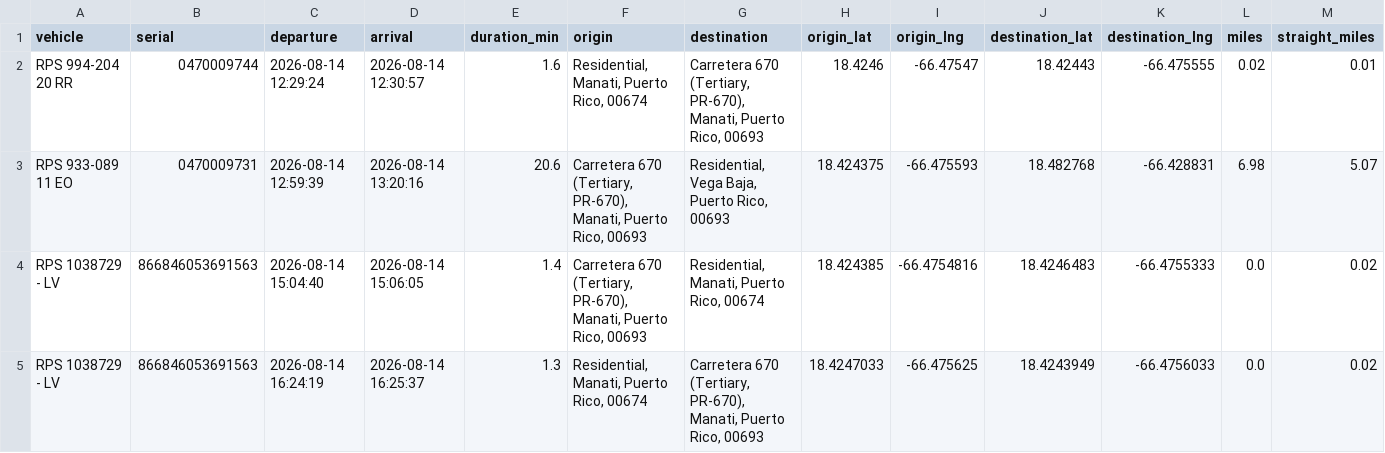
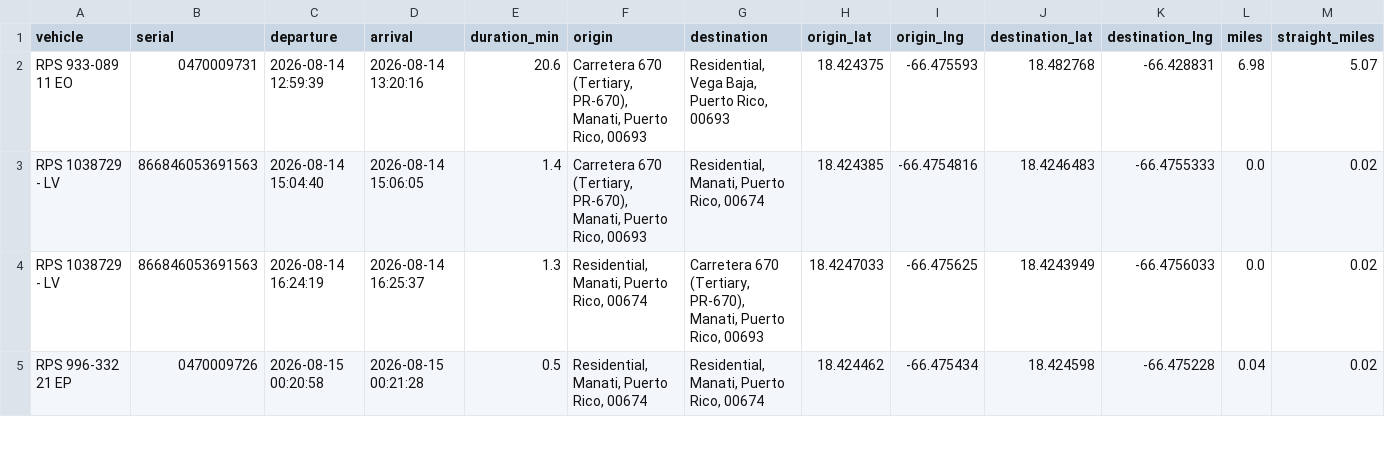
Before and after one commit to epac-hub/rps, a CSV file: dashboard_interactivo_rutas.csv, drawn as a sheet; only a part is shown; the shorter side is filled out with more unchanged rows; rows hold the shown columns only; the diff names each change by its address in the sheet, - before the commit and + after, or states it on an @@ line.

Commit message:
Refresh fleet dashboard data

```diff
--- a/dashboard_interactivo_rutas.csv
+++ b/dashboard_interactivo_rutas.csv
-row 2: RPS 994-204 20 RR | 0470009744 | 2026-08-14 12:29:24 | 2026-08-14 12:30:57 | 1.6 | Residential, Manati, Puerto Rico, 00674 | Carretera 670 (Tertiary, PR-670), Manati, Puerto Rico, 00693 | 18.4246 | -66.47547 | 18.42443 | -66.475555 | 0.02 | 0.01
```
Also changed, not shown: dashboard_interactivo_resumen.csv, 2 other files.
